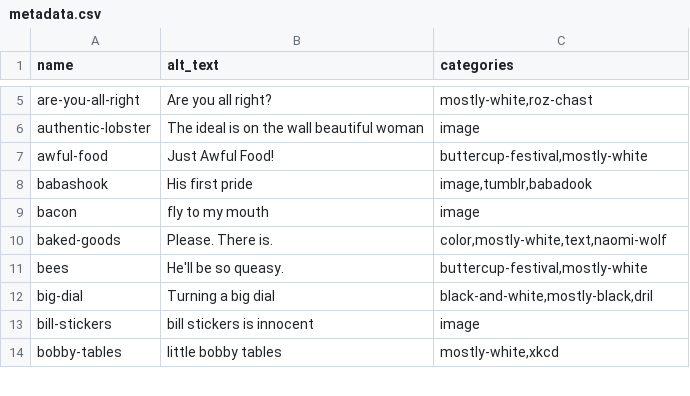
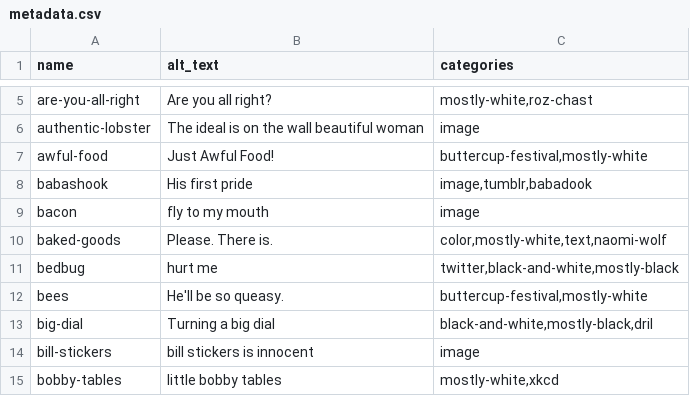
Before and after one commit to pmlandwehr/pmlandwehr.github.io, a CSV file: images/metadata.csv, drawn as a sheet; only a part is shown, gaps mark what is left out.

Commit message:
bedbug metadata

```diff
--- a/images/metadata.csv
+++ b/images/metadata.csv
@@ -10,2 +10,3 @@ bacon,fly to my mouth,image
 baked-goods,Please. There is.,"color,mostly-white,text,naomi-wolf"
+bedbug,hurt me,"twitter,black-and-white,mostly-black"
 bees,He'll be so queasy.,"buttercup-festival,mostly-white"
```
